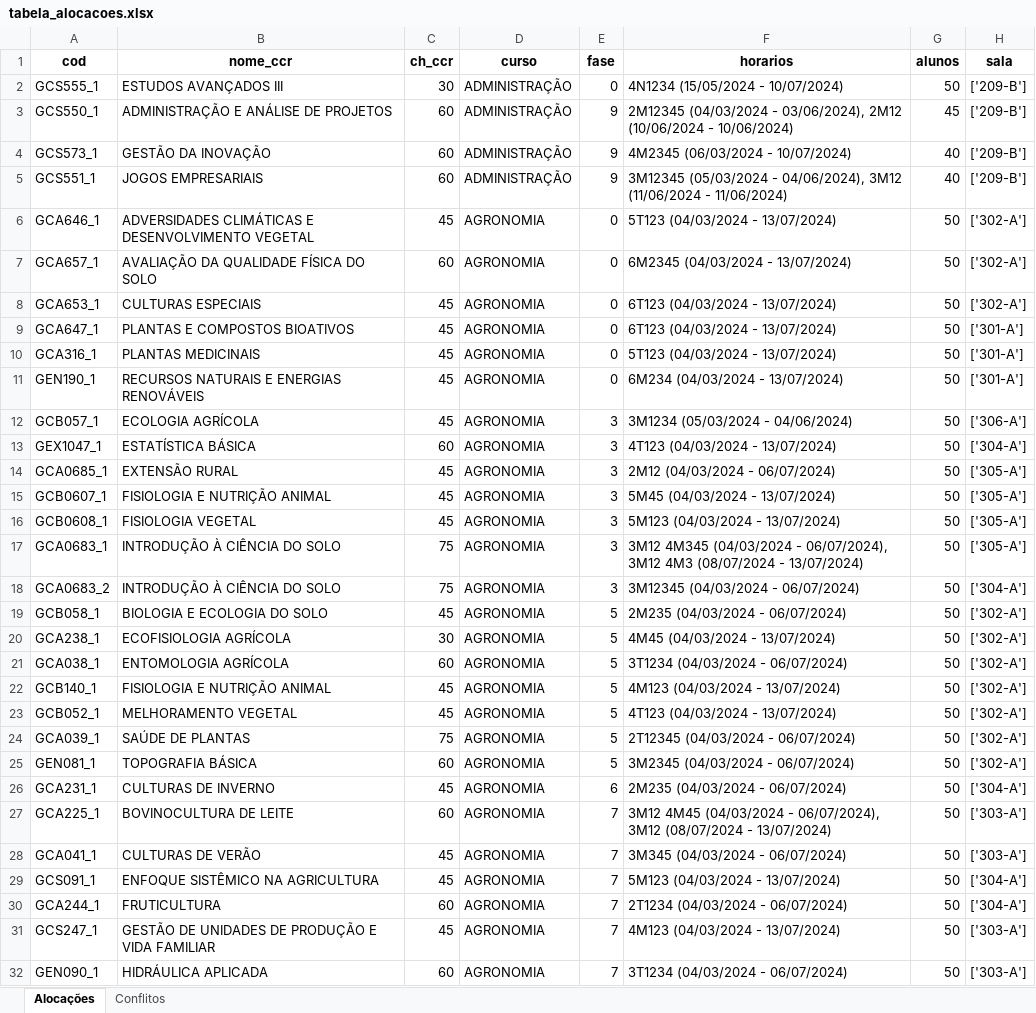
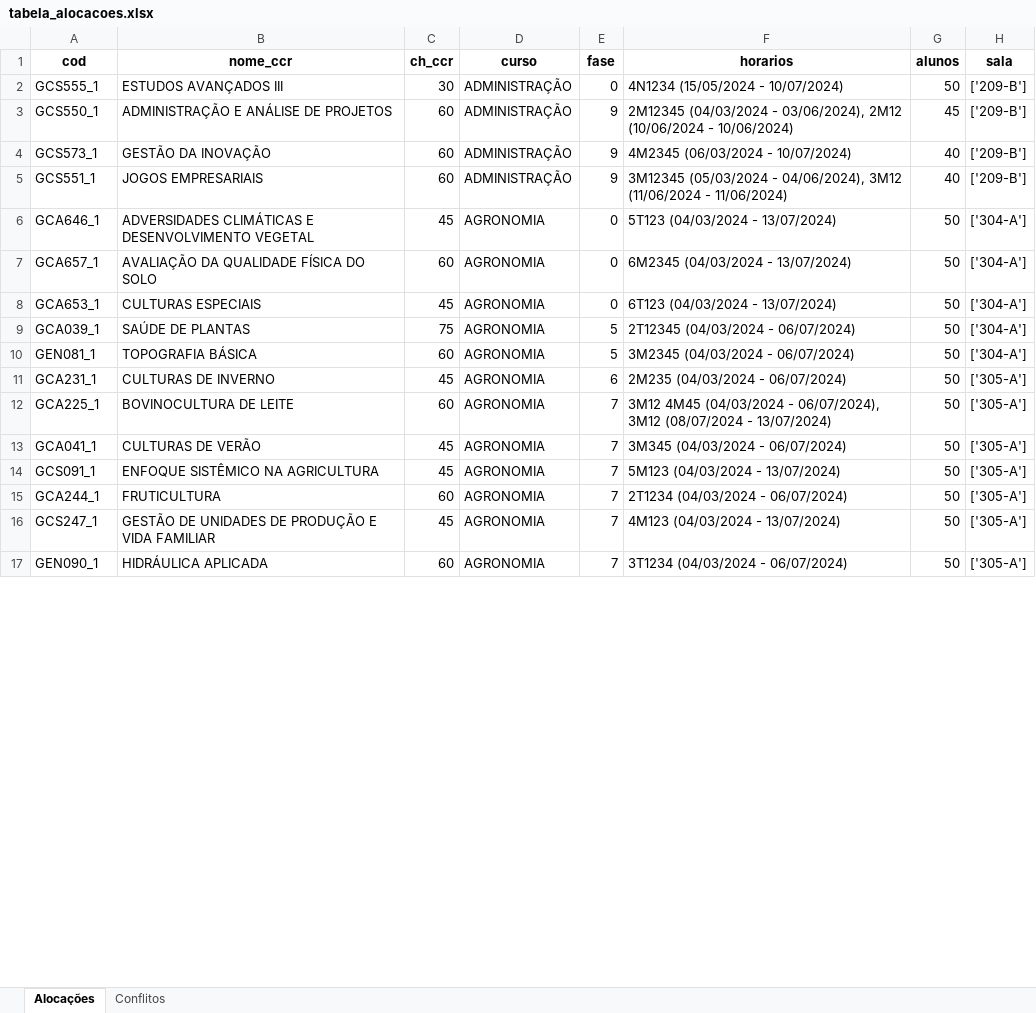
Before and after one commit to FernandoFdeS/alocador_de_salas, an Excel workbook: web/static/dados/tabela_alocacoes.xlsx, sheet Alocações, drawn as a sheet; only a part is shown; values as stored, in another font and other column widths than the file's, no borders; removed rows and columns are numbered as before the commit, all else as after; the diff covers the shown part only; the diff names each change by its address in the sheet, - before the commit and + after, or states it on an @@ line.

```diff
--- a/web/static/dados/tabela_alocacoes.xlsx (sheet Alocações)
+++ b/web/static/dados/tabela_alocacoes.xlsx (sheet Alocações)
-H6:H8 (sala): ['302-A']
+H6:H8 (sala): ['304-A']
-row 9: GCA647_1 | PLANTAS E COMPOSTOS BIOATIVOS | 45 | AGRONOMIA | 0 | 6T123 (04/03/2024 - 13/07/2024) | 50 | ['301-A']
-row 10: GCA316_1 | PLANTAS MEDICINAIS | 45 | AGRONOMIA | 0 | 5T123 (04/03/2024 - 13/07/2024) | 50 | ['301-A']
-row 11: GEN190_1 | RECURSOS NATURAIS E ENERGIAS RENOVÁVEIS | 45 | AGRONOMIA | 0 | 6M234 (04/03/2024 - 13/07/2024) | 50 | ['301-A']
-row 12: GCB057_1 | ECOLOGIA AGRÍCOLA | 45 | AGRONOMIA | 3 | 3M1234 (05/03/2024 - 04/06/2024) | 50 | ['306-A']
-row 13: GEX1047_1 | ESTATÍSTICA BÁSICA | 60 | AGRONOMIA | 3 | 4T123 (04/03/2024 - 13/07/2024) | 50 | ['304-A']
-row 14: GCA0685_1 | EXTENSÃO RURAL | 45 | AGRONOMIA | 3 | 2M12 (04/03/2024 - 06/07/2024) | 50 | ['305-A']
-row 15: GCB0607_1 | FISIOLOGIA E NUTRIÇÃO ANIMAL | 45 | AGRONOMIA | 3 | 5M45 (04/03/2024 - 13/07/2024) | 50 | ['305-A']
-row 16: GCB0608_1 | FISIOLOGIA VEGETAL | 45 | AGRONOMIA | 3 | 5M123 (04/03/2024 - 13/07/2024) | 50 | ['305-A']
-row 17: GCA0683_1 | INTRODUÇÃO À CIÊNCIA DO SOLO | 75 | AGRONOMIA | 3 | 3M12 4M345 (04/03/2024 - 06/07/2024), 3M12 4M3 (08/07/2024 - 13/07/2024) | 50 | ['305-A']
-row 18: GCA0683_2 | INTRODUÇÃO À CIÊNCIA DO SOLO | 75 | AGRONOMIA | 3 | 3M12345 (04/03/2024 - 06/07/2024) | 50 | ['304-A']
-row 19: GCB058_1 | BIOLOGIA E ECOLOGIA DO SOLO | 45 | AGRONOMIA | 5 | 2M235 (04/03/2024 - 06/07/2024) | 50 | ['302-A']
-row 20: GCA238_1 | ECOFISIOLOGIA AGRÍCOLA | 30 | AGRONOMIA | 5 | 4M45 (04/03/2024 - 13/07/2024) | 50 | ['302-A']
-row 21: GCA038_1 | ENTOMOLOGIA AGRÍCOLA | 60 | AGRONOMIA | 5 | 3T1234 (04/03/2024 - 06/07/2024) | 50 | ['302-A']
-row 22: GCB140_1 | FISIOLOGIA E NUTRIÇÃO ANIMAL | 45 | AGRONOMIA | 5 | 4M123 (04/03/2024 - 13/07/2024) | 50 | ['302-A']
-row 23: GCB052_1 | MELHORAMENTO VEGETAL | 45 | AGRONOMIA | 5 | 4T123 (04/03/2024 - 13/07/2024) | 50 | ['302-A']
-H9:H10 (sala): ['302-A']
+H9:H10 (sala): ['304-A']
-H11 (sala): ['304-A']
+H11 (sala): ['305-A']
-H12:H13 (sala): ['303-A']
+H12:H13 (sala): ['305-A']
-H14:H15 (sala): ['304-A']
+H14:H15 (sala): ['305-A']
-H16:H17 (sala): ['303-A']
+H16:H17 (sala): ['305-A']
```
Also changed, not shown: 44 removed rows and 29 edited cells elsewhere in this sheet, sheet Conflitos, dados/horarios_teste.xlsx, planilha_alocacoes.xlsx, 5 other files.
